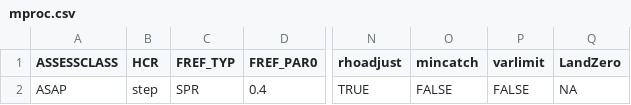
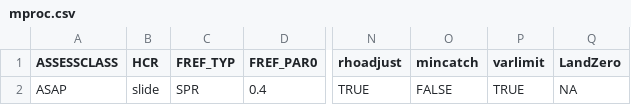
Before and after one commit to lkerr/groundfish-MSE, a CSV file: modelParameters/mproc.csv, drawn as a sheet; only a part is shown, gaps mark what is left out; the diff names each change by its address in the sheet, - before the commit and + after, or states it on an @@ line.

```diff
--- a/modelParameters/mproc.csv
+++ b/modelParameters/mproc.csv
-B2 (HCR): step
+B2 (HCR): slide
-P2 (varlimit): FALSE
+P2 (varlimit): TRUE
```
Also changed, not shown: 1 other file.
